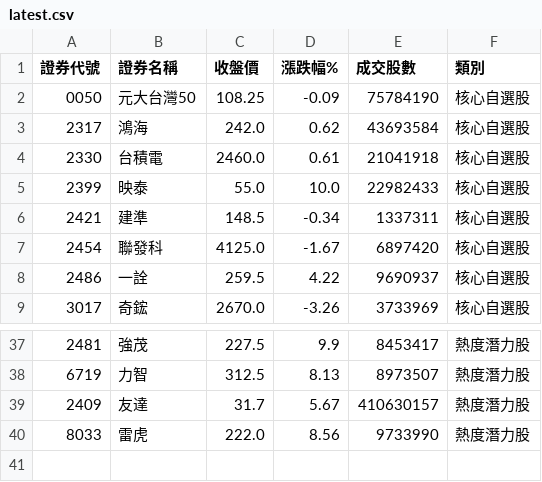
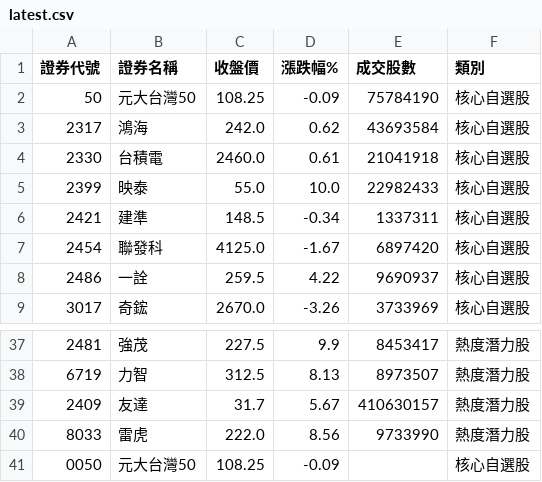
Before and after one commit to ivychen6870-ivy/tw-stock-monitor, a CSV file: docs/data/latest.csv, drawn as a sheet; only a part is shown, gaps mark what is left out.

```diff
--- a/docs/data/latest.csv
+++ b/docs/data/latest.csv
@@ -1,3 +1,3 @@
 證券代號,證券名稱,收盤價,漲跌幅%,成交股數,類別
-0050,元大台灣50,108.25,-0.09,75784190,核心自選股
+50,元大台灣50,108.25,-0.09,75784190,核心自選股
 2317,鴻海,242.0,0.62,43693584,核心自選股
@@ -40 +40,2 @@
 8033,雷虎,222.0,8.56,9733990,熱度潛力股
+0050,元大台灣50,108.25,-0.09,,核心自選股
```
Also changed, not shown: 1 other file.
